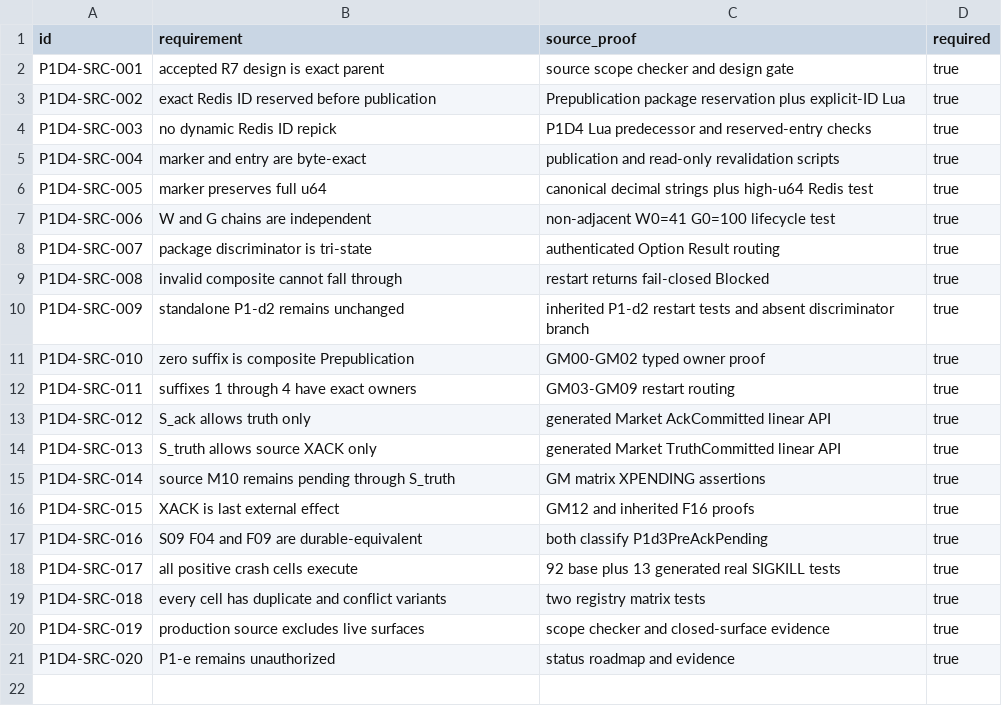
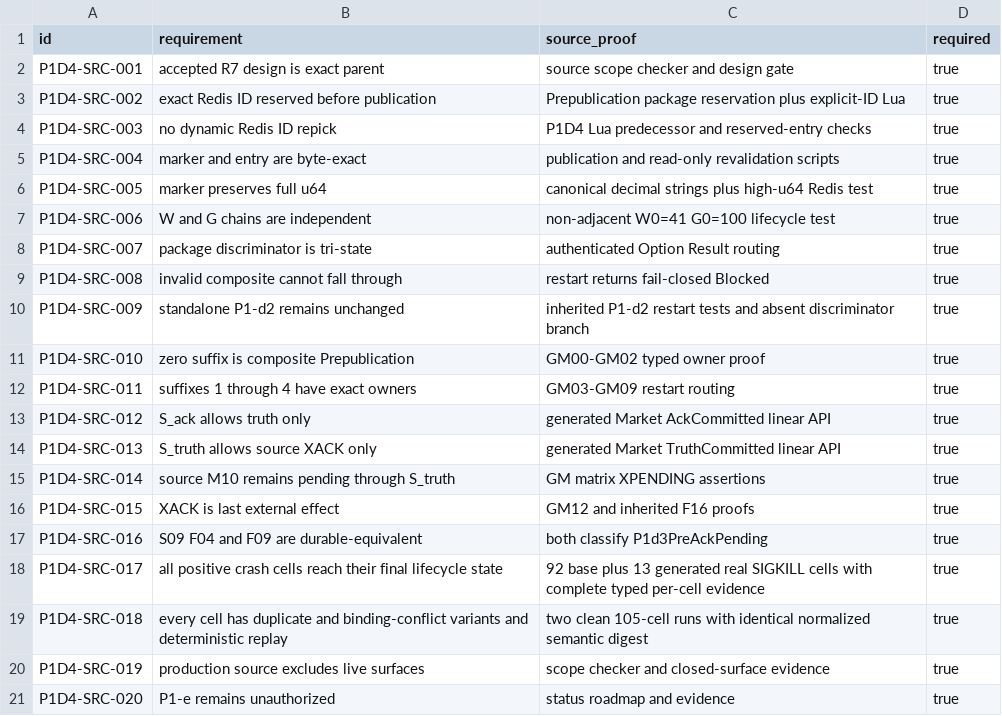
Before and after one commit to DKorolski/moex-trading-gateway-rs, a CSV file: docs/stage-8/stage8b-p1d4-source-acceptance-matrix.csv, drawn as a sheet.

Commit message:
Close Stage 8B P1-d4 source review findings

```diff
--- a/docs/stage-8/stage8b-p1d4-source-acceptance-matrix.csv
+++ b/docs/stage-8/stage8b-p1d4-source-acceptance-matrix.csv
@@ -17,4 +17,4 @@ P1D4-SRC-015,XACK is last external effect,GM12 and inherited F16 proofs,true
 P1D4-SRC-016,S09 F04 and F09 are durable-equivalent,both classify P1d3PreAckPending,true
-P1D4-SRC-017,all positive crash cells execute,92 base plus 13 generated real SIGKILL tests,true
-P1D4-SRC-018,every cell has duplicate and conflict variants,two registry matrix tests,true
+P1D4-SRC-017,all positive crash cells reach their final lifecycle state,92 base plus 13 generated real SIGKILL cells with complete typed per-cell evidence,true
+P1D4-SRC-018,every cell has duplicate and binding-conflict variants and deterministic replay,two clean 105-cell runs with identical normalized semantic digest,true
 P1D4-SRC-019,production source excludes live surfaces,scope checker and closed-surface evidence,true
```
Also changed, not shown: 17 other files.
